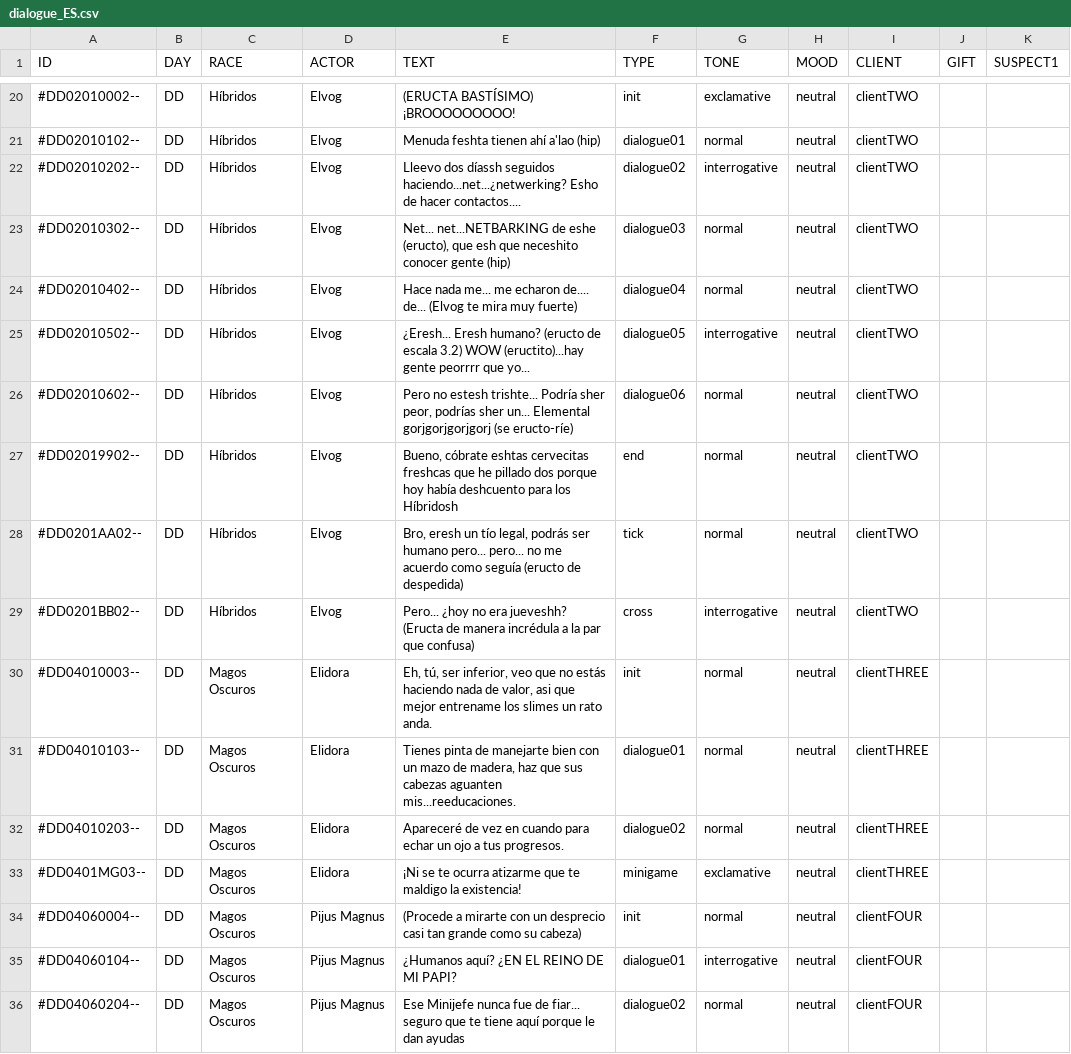
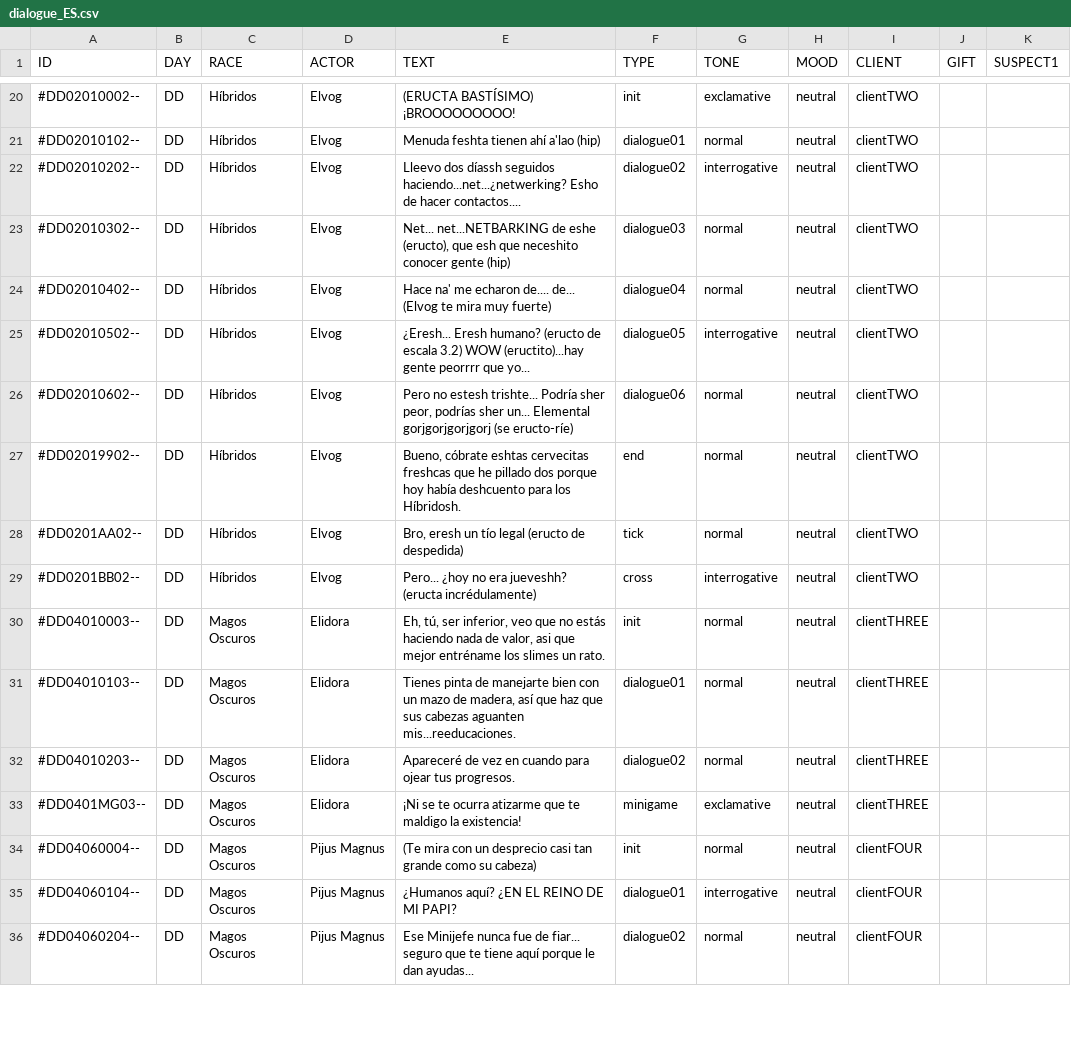
Before and after one commit to MirtharCode/CoinsOnly2024, a CSV file: Assets/Resources/CSV/Dialogues/dialogue_ES.csv, drawn as a sheet; only a part is shown, gaps mark what is left out; the diff covers the shown part only; the diff names each change by its address in the sheet, - before the commit and + after, or states it on an @@ line.

```diff
--- a/Assets/Resources/CSV/Dialogues/dialogue_ES.csv
+++ b/Assets/Resources/CSV/Dialogues/dialogue_ES.csv
-E24 (TEXT): Hace nada me... me echaron…
+E24 (TEXT): Hace na' me echaron…
-E27 (TEXT): …para los Híbridosh
+E27 (TEXT): …para los Híbridosh.
-E28 (TEXT): …un tío legal, podrás ser humano pero... pero... no me acuerdo como seguía (eructo de…
+E28 (TEXT): …un tío legal (eructo de…
-E29 (TEXT): …era jueveshh? (Eructa de manera incrédula a la par que confusa)
+E29 (TEXT): …era jueveshh? (eructa incrédulamente)
-E30 (TEXT): …que mejor entrename los slimes un rato anda.
+E30 (TEXT): …que mejor entréname los slimes un rato.
-E31 (TEXT): …de madera, haz que…
+E31 (TEXT): …de madera, así que haz que…
-E32 (TEXT): …cuando para echar un ojo a tus progresos.
+E32 (TEXT): …cuando para ojear tus progresos.
-E34 (TEXT): (Procede a mirarte con un…
+E34 (TEXT): (Te mira con un…
-E36 (TEXT): …le dan ayudas
+E36 (TEXT): …le dan ayudas...
```
Also changed, not shown: 32 edited cells elsewhere in this file, 3 other files.
